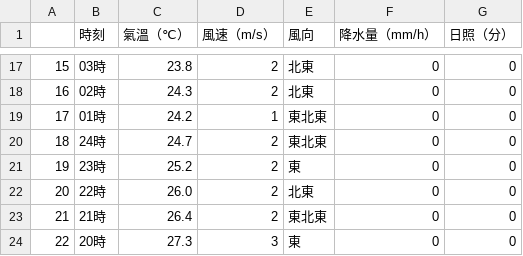
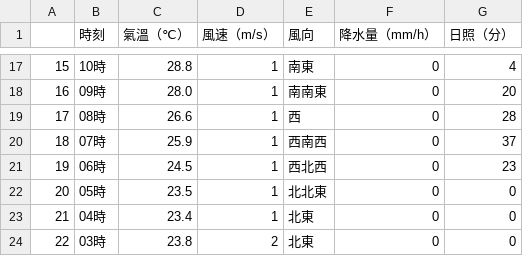
Before and after one commit to chingcchen/tokyo_weather, a CSV file: daily/31-Jul-2017.csv, drawn as a sheet; only a part is shown, gaps mark what is left out; the diff covers the shown part only.

```diff
--- a/daily/31-Jul-2017.csv
+++ b/daily/31-Jul-2017.csv
@@ -17,8 +17,8 @@
-15,03時,23.8,2,北東,0,0
-16,02時,24.3,2,北東,0,0
-17,01時,24.2,1,東北東,0,0
-18,24時,24.7,2,東北東,0,0
-19,23時,25.2,2,東,0,0
-20,22時,26.0,2,北東,0,0
-21,21時,26.4,2,東北東,0,0
-22,20時,27.3,3,東,0,0
+15,10時,28.8,1,南東,0,4
+16,09時,28.0,1,南南東,0,20
+17,08時,26.6,1,西,0,28
+18,07時,25.9,1,西南西,0,37
+19,06時,24.5,1,西北西,0,23
+20,05時,23.5,1,北北東,0,0
+21,04時,23.4,1,北東,0,0
+22,03時,23.8,2,北東,0,0
```
Also changed, not shown: 68 edited cells elsewhere in this file.
